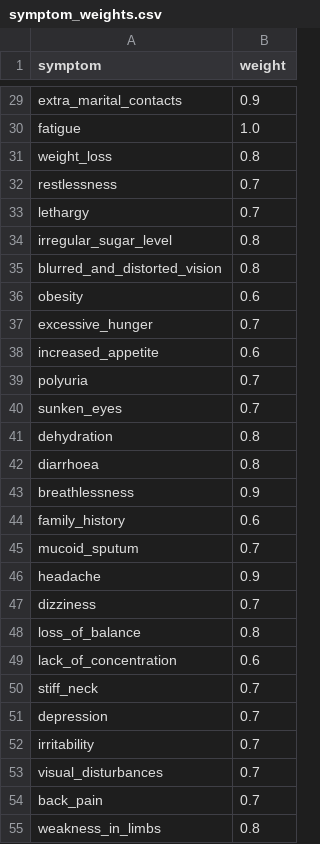
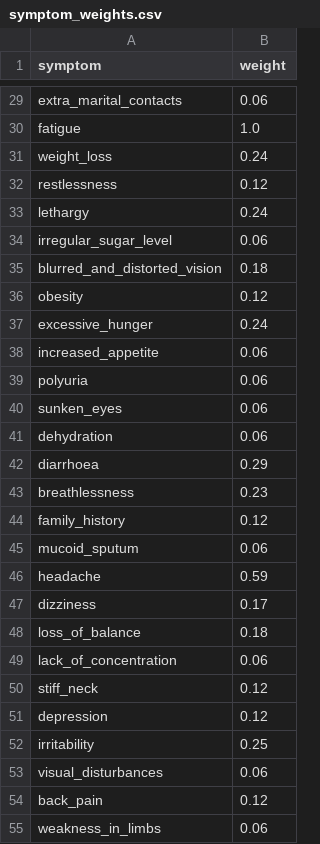
Before and after one commit to imsidharthj/medicobud, a CSV file: api/data/symptom_weights.csv, drawn as a sheet; only a part is shown, gaps mark what is left out; the diff covers the shown part only; the diff names each change by its address in the sheet, - before the commit and + after, or states it on an @@ line.

Commit message:
Update models and training script, added comprehensive training for interview and diagnosis, updated weights for better diagnosis result

```diff
--- a/api/data/symptom_weights.csv
+++ b/api/data/symptom_weights.csv
-B29 (weight): 0.9
+B29 (weight): 0.06
-B31 (weight): 0.8
+B31 (weight): 0.24
-B32 (weight): 0.7
+B32 (weight): 0.12
-B33 (weight): 0.7
+B33 (weight): 0.24
-B34 (weight): 0.8
+B34 (weight): 0.06
-B35 (weight): 0.8
+B35 (weight): 0.18
-B36 (weight): 0.6
+B36 (weight): 0.12
-B37 (weight): 0.7
+B37 (weight): 0.24
-B38 (weight): 0.6
+B38 (weight): 0.06
-B39:B40 (weight): 0.7
+B39:B40 (weight): 0.06
-B41 (weight): 0.8
+B41 (weight): 0.06
-B42 (weight): 0.8
+B42 (weight): 0.29
-B43 (weight): 0.9
+B43 (weight): 0.23
-B44 (weight): 0.6
+B44 (weight): 0.12
-B45 (weight): 0.7
+B45 (weight): 0.06
-B46 (weight): 0.9
+B46 (weight): 0.59
-B47 (weight): 0.7
+B47 (weight): 0.17
-B48 (weight): 0.8
+B48 (weight): 0.18
-B49 (weight): 0.6
+B49 (weight): 0.06
-B50:B51 (weight): 0.7
+B50:B51 (weight): 0.12
-B52 (weight): 0.7
+B52 (weight): 0.25
-B53 (weight): 0.7
+B53 (weight): 0.06
-B54 (weight): 0.7
+B54 (weight): 0.12
-B55 (weight): 0.8
+B55 (weight): 0.06
```
Also changed, not shown: 4 added rows, 3 removed rows and 101 edited cells elsewhere in this file, 2 other files.
